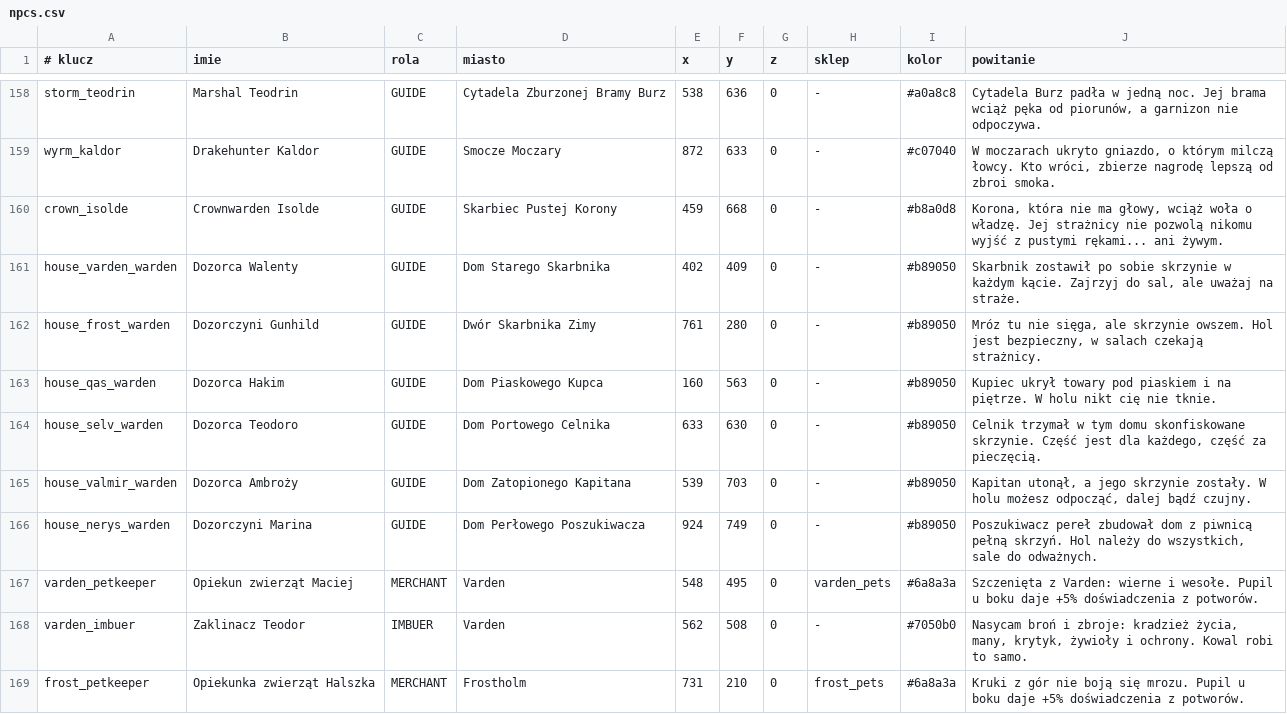
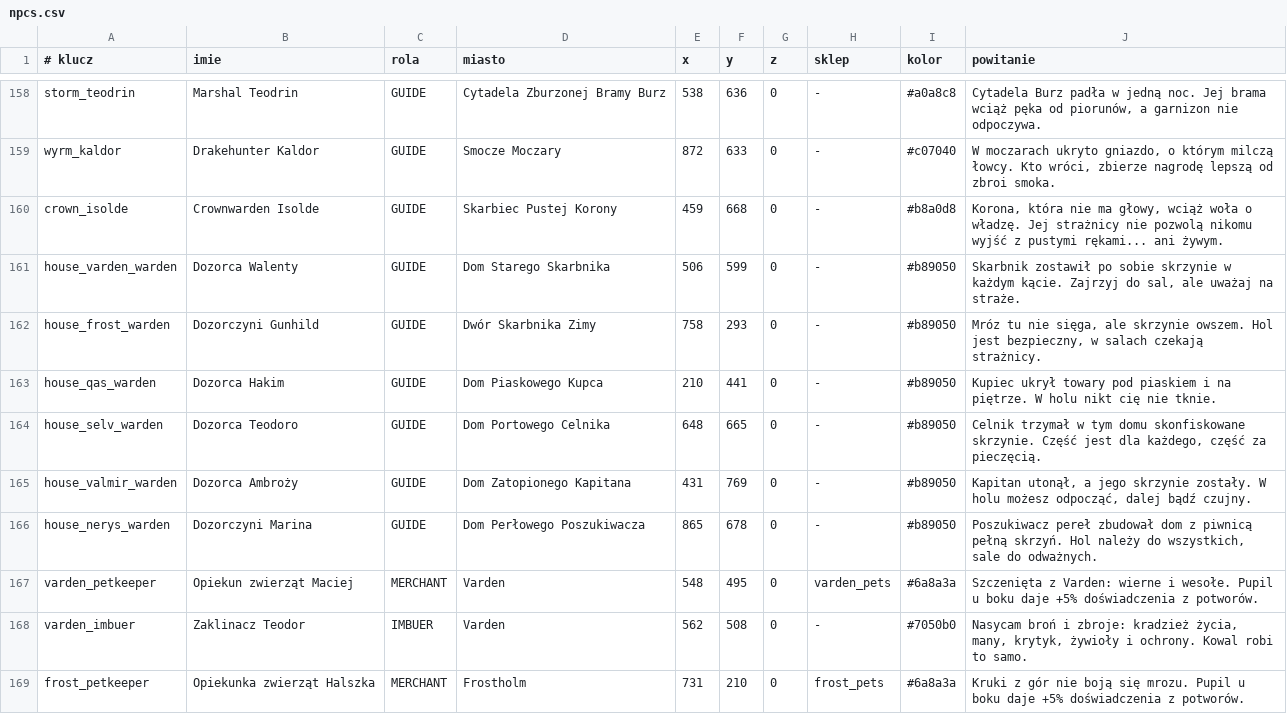
Before and after one commit to fawizja/Pixel, a CSV file: shared/src/main/resources/maps/world/npcs.csv, drawn as a sheet; only a part is shown, gaps mark what is left out.

```diff
--- a/shared/src/main/resources/maps/world/npcs.csv
+++ b/shared/src/main/resources/maps/world/npcs.csv
@@ -160,8 +160,8 @@ wyrm_kaldor;Drakehunter Kaldor;GUIDE;Smocze Moczary;872;633;0;-;#c07040;W moczar
 crown_isolde;Crownwarden Isolde;GUIDE;Skarbiec Pustej Korony;459;668;0;-;#b8a0d8;Korona, która nie ma głowy, wciąż woła o władzę. Jej strażnicy nie pozwolą nikomu wyjść z pustymi rękami... ani żywym.
-house_varden_warden;Dozorca Walenty;GUIDE;Dom Starego Skarbnika;402;409;0;-;#b89050;Skarbnik zostawił po sobie skrzynie w każdym kącie. Zajrzyj do sal, ale uważaj na straże.
-house_frost_warden;Dozorczyni Gunhild;GUIDE;Dwór Skarbnika Zimy;761;280;0;-;#b89050;Mróz tu nie sięga, ale skrzynie owszem. Hol jest bezpieczny, w salach czekają strażnicy.
-house_qas_warden;Dozorca Hakim;GUIDE;Dom Piaskowego Kupca;160;563;0;-;#b89050;Kupiec ukrył towary pod piaskiem i na piętrze. W holu nikt cię nie tknie.
-house_selv_warden;Dozorca Teodoro;GUIDE;Dom Portowego Celnika;633;630;0;-;#b89050;Celnik trzymał w tym domu skonfiskowane skrzynie. Część jest dla każdego, część za pieczęcią.
-house_valmir_warden;Dozorca Ambroży;GUIDE;Dom Zatopionego Kapitana;539;703;0;-;#b89050;Kapitan utonął, a jego skrzynie zostały. W holu możesz odpocząć, dalej bądź czujny.
-house_nerys_warden;Dozorczyni Marina;GUIDE;Dom Perłowego Poszukiwacza;924;749;0;-;#b89050;Poszukiwacz pereł zbudował dom z piwnicą pełną skrzyń. Hol należy do wszystkich, sale do odważnych.
+house_varden_warden;Dozorca Walenty;GUIDE;Dom Starego Skarbnika;506;599;0;-;#b89050;Skarbnik zostawił po sobie skrzynie w każdym kącie. Zajrzyj do sal, ale uważaj na straże.
+house_frost_warden;Dozorczyni Gunhild;GUIDE;Dwór Skarbnika Zimy;758;293;0;-;#b89050;Mróz tu nie sięga, ale skrzynie owszem. Hol jest bezpieczny, w salach czekają strażnicy.
+house_qas_warden;Dozorca Hakim;GUIDE;Dom Piaskowego Kupca;210;441;0;-;#b89050;Kupiec ukrył towary pod piaskiem i na piętrze. W holu nikt cię nie tknie.
+house_selv_warden;Dozorca Teodoro;GUIDE;Dom Portowego Celnika;648;665;0;-;#b89050;Celnik trzymał w tym domu skonfiskowane skrzynie. Część jest dla każdego, część za pieczęcią.
+house_valmir_warden;Dozorca Ambroży;GUIDE;Dom Zatopionego Kapitana;431;769;0;-;#b89050;Kapitan utonął, a jego skrzynie zostały. W holu możesz odpocząć, dalej bądź czujny.
+house_nerys_warden;Dozorczyni Marina;GUIDE;Dom Perłowego Poszukiwacza;865;678;0;-;#b89050;Poszukiwacz pereł zbudował dom z piwnicą pełną skrzyń. Hol należy do wszystkich, sale do odważnych.
 varden_petkeeper;Opiekun zwierząt Maciej;MERCHANT;Varden;548;495;0;varden_pets;#6a8a3a;Szczenięta z Varden: wierne i wesołe. Pupil u boku daje +5% doświadczenia z potworów.
```
Also changed, not shown: shared/src/main/resources/maps/world/chests.csv, shared/src/main/resources/maps/world/legend.csv, 21 other files.
